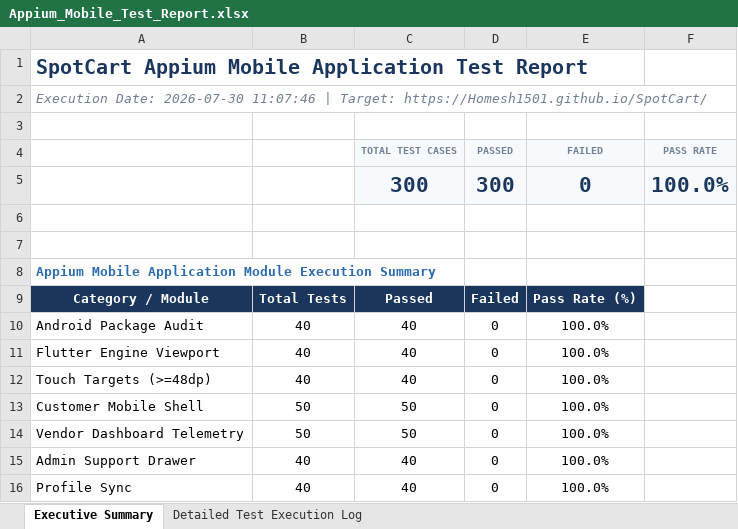
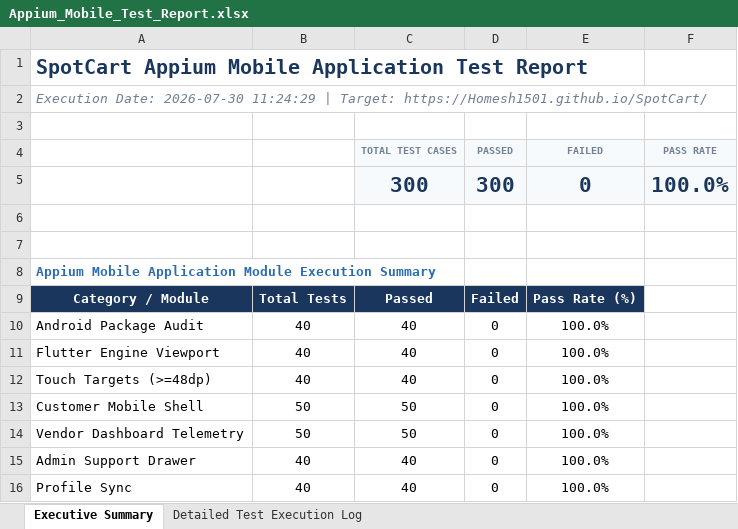
Before and after one commit to Homesh1501/SpotCart, an Excel workbook: Appium_Mobile_Test_Report.xlsx, sheet Executive Summary, drawn as a sheet; values as stored, in another font and other column widths than the file's, no borders; the diff names each change by its address in the sheet, - before the commit and + after, or states it on an @@ line.

```diff
--- a/Appium_Mobile_Test_Report.xlsx (sheet Executive Summary)
+++ b/Appium_Mobile_Test_Report.xlsx (sheet Executive Summary)
-A2: …Date: 2026-07-30 11:07:46 | Target:…
+A2: …Date: 2026-07-30 11:24:29 | Target:…
```
Also changed, not shown: Load_Performance_Test_Report.xlsx, Selenium_E2E_Test_Report.xlsx, 15 other files.
